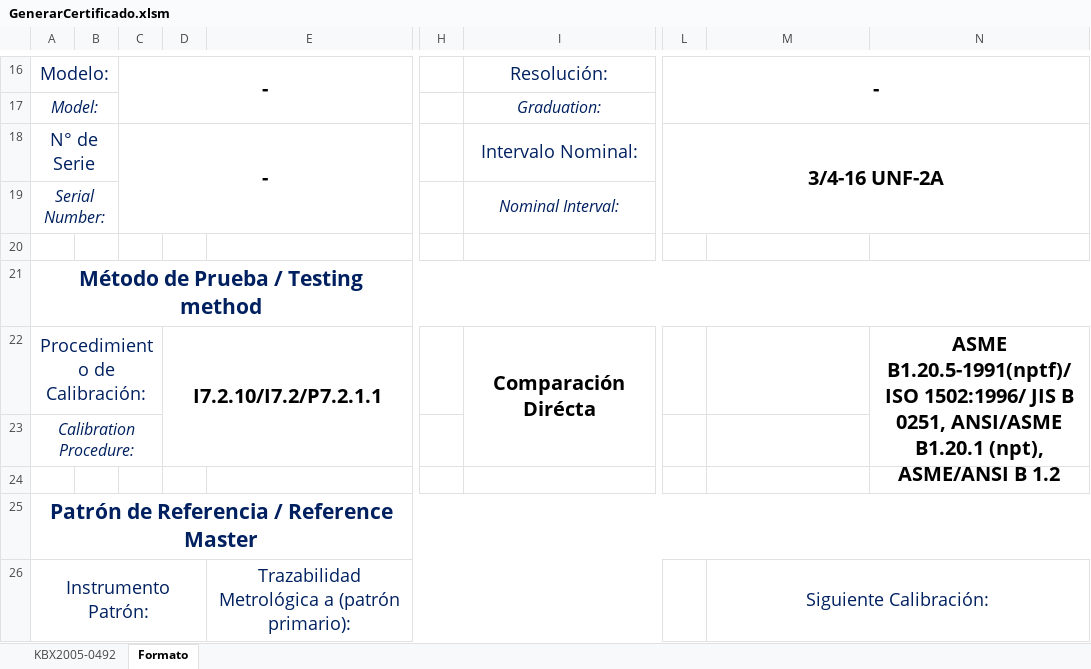
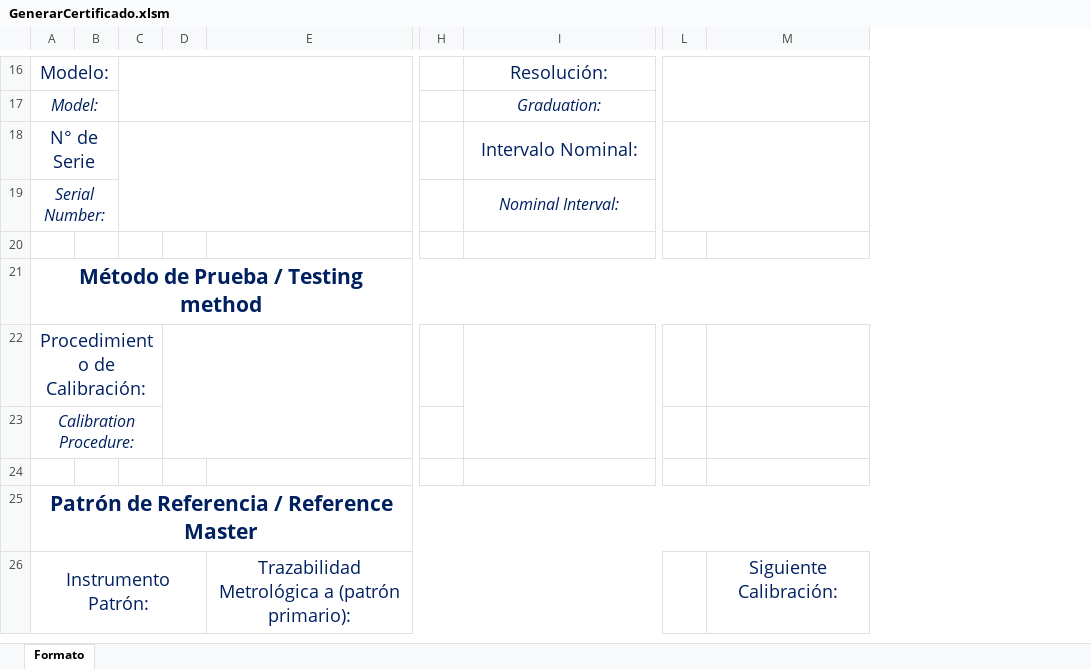
Before and after one commit to hocht/Kalibrix, an Excel workbook: GenerarCertificado.xlsm, sheet Formato, drawn as a sheet; only a part is shown, gaps mark what is left out; values as stored, in another font and other column widths than the file's, no borders; charts and pictures not drawn; removed rows and columns are numbered as before the commit, all else as after; the diff covers the shown part only; the diff names each change by its address in the sheet, - before the commit and + after, or states it on an @@ line.

Commit message:
Dar formato a resultados en micrometro

```diff
--- a/GenerarCertificado.xlsm (sheet Formato)
+++ b/GenerarCertificado.xlsm (sheet Formato)
-sheet tab: KBX2005-0492
-column C, rows 16-18: - |  | -
-column D, row 22: I7.2.10/I7.2/P7.2.1.1
+column C, empty
+column D, empty
-column L, rows 16-18: - |  | 3/4-16 UNF-2A
+column L, empty
-column N, row 22: ASME B1.20.5-1991(nptf)/ ISO 1502:1996/ JIS B 0251, ANSI/ASME B1.20.1 (npt), ASME/ANSI B 1.2
-I22: Comparación Dirécta
+I22: (empty)
-M26:N26 merged
```
Also changed, not shown: 12 added rows, 5 removed rows, 17 edited cells and merged cells elsewhere in this sheet, charts or pictures.
